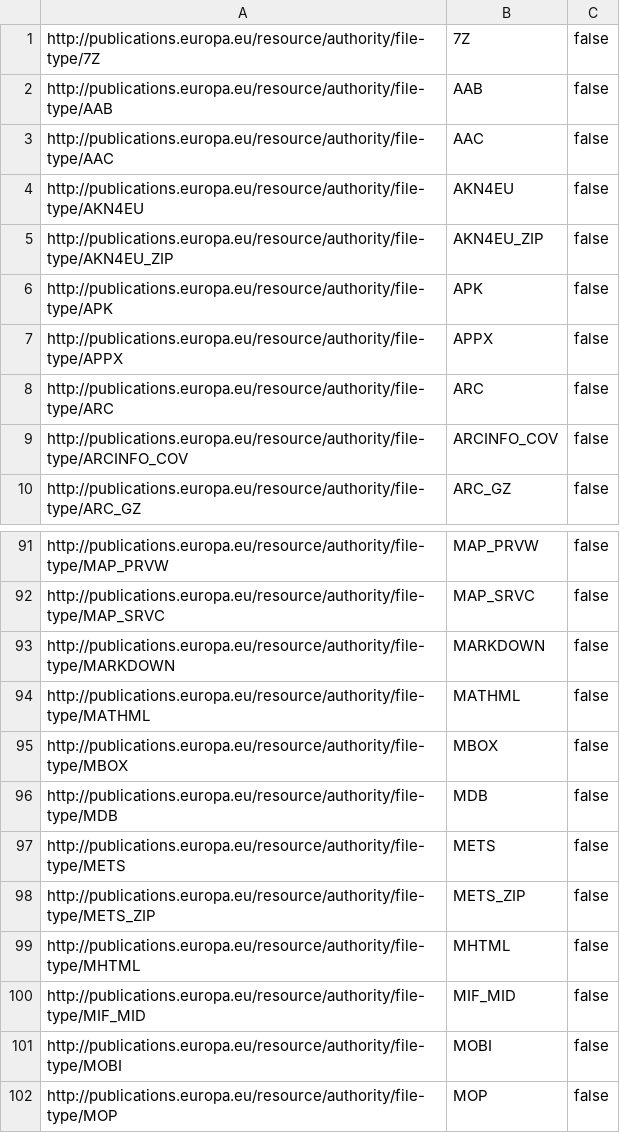
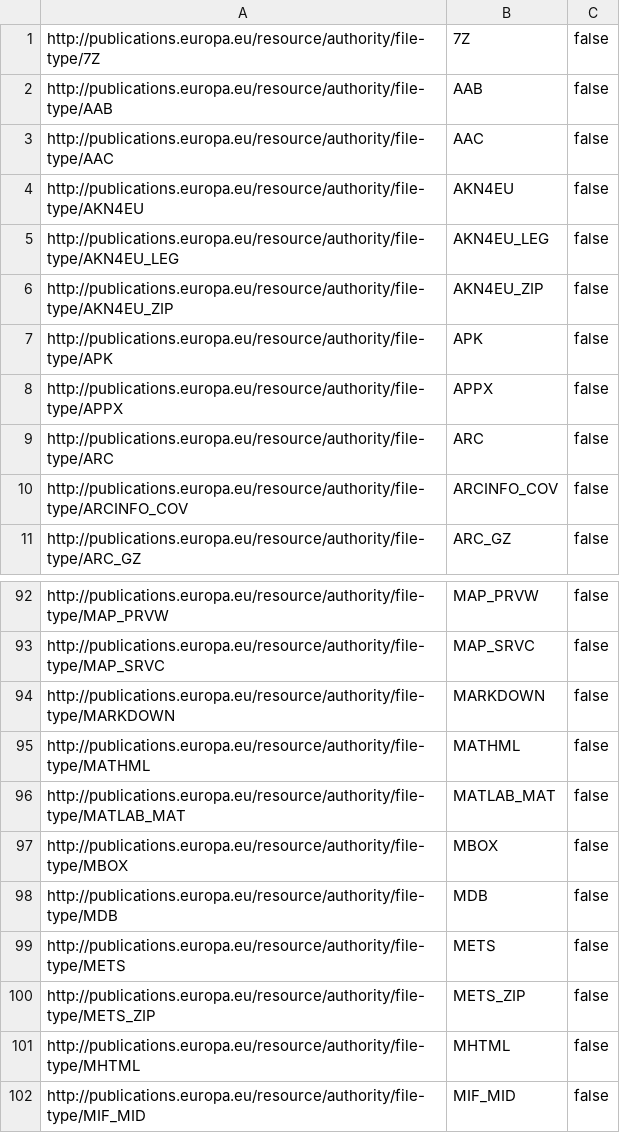
Before and after one commit to mjanez/ckanext-schemingdcat, a CSV file: ckanext/schemingdcat/codelists/dcat/csv/download/file-types.csv, drawn as a sheet; only a part is shown, gaps mark what is left out; the shorter side is filled out with more unchanged rows; the diff names each change by its address in the sheet, - before the commit and + after, or states it on an @@ line.

```diff
--- a/ckanext/schemingdcat/codelists/dcat/csv/download/file-types.csv
+++ b/ckanext/schemingdcat/codelists/dcat/csv/download/file-types.csv
+row 5: http://publications.europa.eu/resource/authority/file-type/AKN4EU_LEG | AKN4EU_LEG | false
+row 96: http://publications.europa.eu/resource/authority/file-type/MATLAB_MAT | MATLAB_MAT | false
```
Also changed, not shown: ckanext/schemingdcat/codelists/dcat/csv/download/licenses.csv, ckanext/schemingdcat/codelists/dcat/csv/download/media-types.csv, 7 other files.
